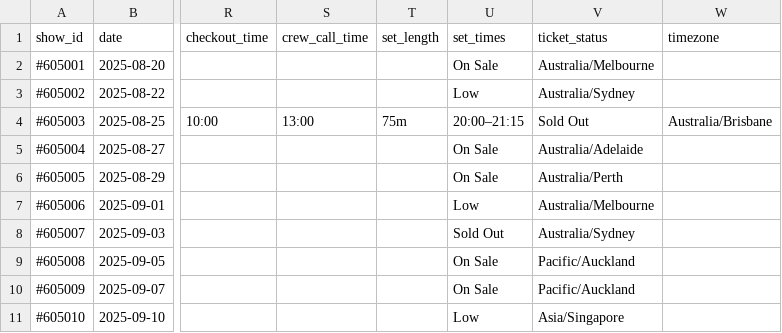
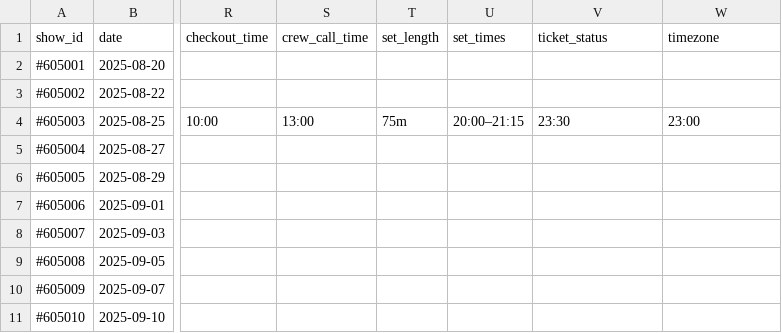
Before and after one commit to PizaSukeruton/tmbot3000, a CSV file: backend/data/shows.csv, drawn as a sheet; only a part is shown, gaps mark what is left out; the diff names each change by its address in the sheet, - before the commit and + after, or states it on an @@ line.

Commit message:
CSV: surface all time fields; Brisbane row populated for full time-term testing

```diff
--- a/backend/data/shows.csv
+++ b/backend/data/shows.csv
-U2 (set_times): On Sale
+U2 (set_times): (empty)
-V2 (ticket_status): Australia/Melbourne
+V2 (ticket_status): (empty)
-U3 (set_times): Low
+U3 (set_times): (empty)
-V3 (ticket_status): Australia/Sydney
+V3 (ticket_status): (empty)
-V4 (ticket_status): Sold Out
+V4 (ticket_status): 23:30
-W4 (timezone): Australia/Brisbane
+W4 (timezone): 23:00
-U5:U6 (set_times): On Sale
+U5:U6 (set_times): (empty)
-V5 (ticket_status): Australia/Adelaide
+V5 (ticket_status): (empty)
-V6 (ticket_status): Australia/Perth
+V6 (ticket_status): (empty)
-U7 (set_times): Low
+U7 (set_times): (empty)
-V7 (ticket_status): Australia/Melbourne
+V7 (ticket_status): (empty)
-U8 (set_times): Sold Out
+U8 (set_times): (empty)
-V8 (ticket_status): Australia/Sydney
+V8 (ticket_status): (empty)
-U9:U10 (set_times): On Sale
+U9:U10 (set_times): (empty)
-V9:V10 (ticket_status): Pacific/Auckland
+V9:V10 (ticket_status): (empty)
-U11 (set_times): Low
+U11 (set_times): (empty)
-V11 (ticket_status): Asia/Singapore
+V11 (ticket_status): (empty)
```
Also changed, not shown: 1 other file.
